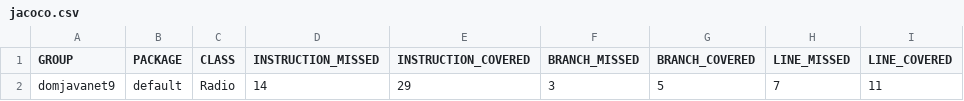
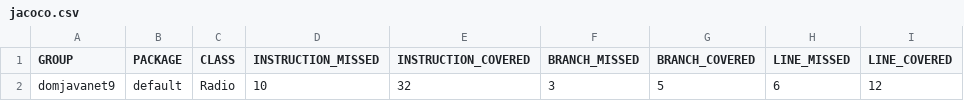
Before and after one commit to mivaki-not/domjavanet9, a CSV file: target/site/jacoco/jacoco.csv, drawn as a sheet; only a part is shown; the diff names each change by its address in the sheet, - before the commit and + after, or states it on an @@ line.

```diff
--- a/target/site/jacoco/jacoco.csv
+++ b/target/site/jacoco/jacoco.csv
-D2 (INSTRUCTION_MISSED): 14
+D2 (INSTRUCTION_MISSED): 10
-E2 (INSTRUCTION_COVERED): 29
+E2 (INSTRUCTION_COVERED): 32
-H2 (LINE_MISSED): 7
+H2 (LINE_MISSED): 6
-I2 (LINE_COVERED): 11
+I2 (LINE_COVERED): 12
```
Also changed, not shown: 15 other files.
